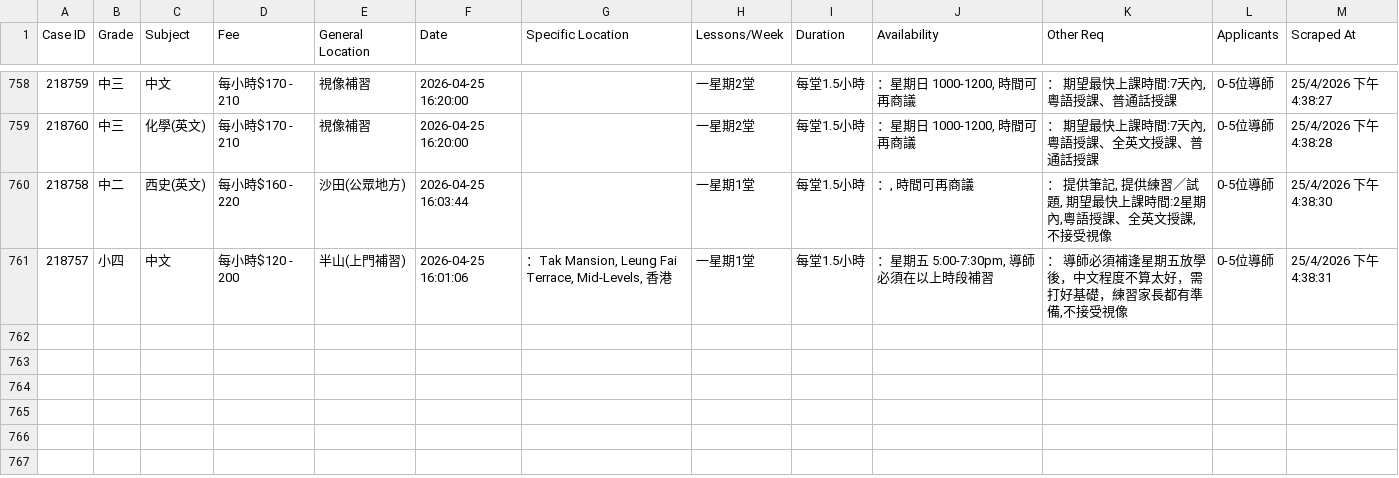
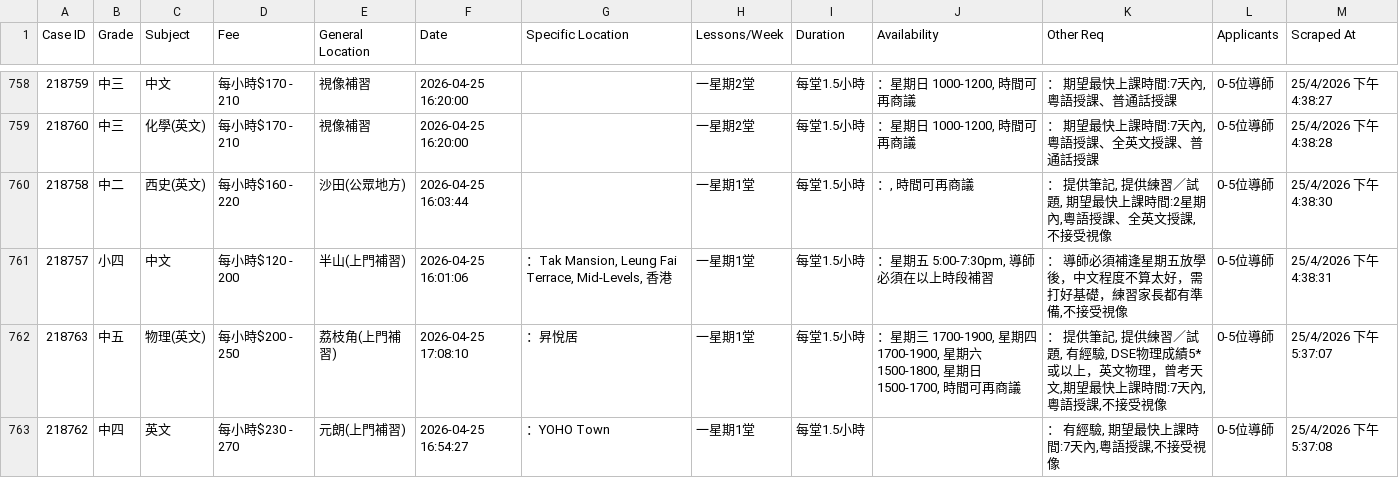
Before and after one commit to leighapollo277-coder/tutorcircle-scraper, a CSV file: cases.csv, drawn as a sheet; only a part is shown, gaps mark what is left out.

Commit message:
Auto-update: New TutorCircle cases [skip ci]

```diff
--- a/cases.csv
+++ b/cases.csv
@@ -761 +761,3 @@ Case ID,Grade,Subject,Fee,General Location,Date,Specific Location,Lessons/Week,D
 218757,小四,中文,每小時$120 - 200,半山(上門補習),2026-04-25 16:01:06,"：Tak Mansion, Leung Fai Terrace, Mid-Levels, 香港",一星期1堂,每堂1.5小時,"：星期五 5:00-7:30pm, 導師必須在以上時段補習","： 導師必須補逢星期五放學後，中文程度不算太好，需打好基礎，練習家長都有準備,不接受視像",0-5位導師,25/4/2026 下午4:38:31
+218763,中五,物理(英文),每小時$200 - 250,荔枝角(上門補習),2026-04-25 17:08:10,：昇悅居,一星期1堂,每堂1.5小時,"：星期三 1700-1900, 星期四 1700-1900, 星期六 1500-1800, 星期日 1500-1700, 時間可再商議","： 提供筆記, 提供練習／試題, 有經驗, DSE物理成績5*或以上，英文物理，曾考天文,期望最快上課時間:7天內,粵語授課,不接受視像",0-5位導師,25/4/2026 下午5:37:07
+218762,中四,英文,每小時$230 - 270,元朗(上門補習),2026-04-25 16:54:27,：YOHO Town,一星期1堂,每堂1.5小時,,"： 有經驗, 期望最快上課時間:7天內,粵語授課,不接受視像",0-5位導師,25/4/2026 下午5:37:08
```
